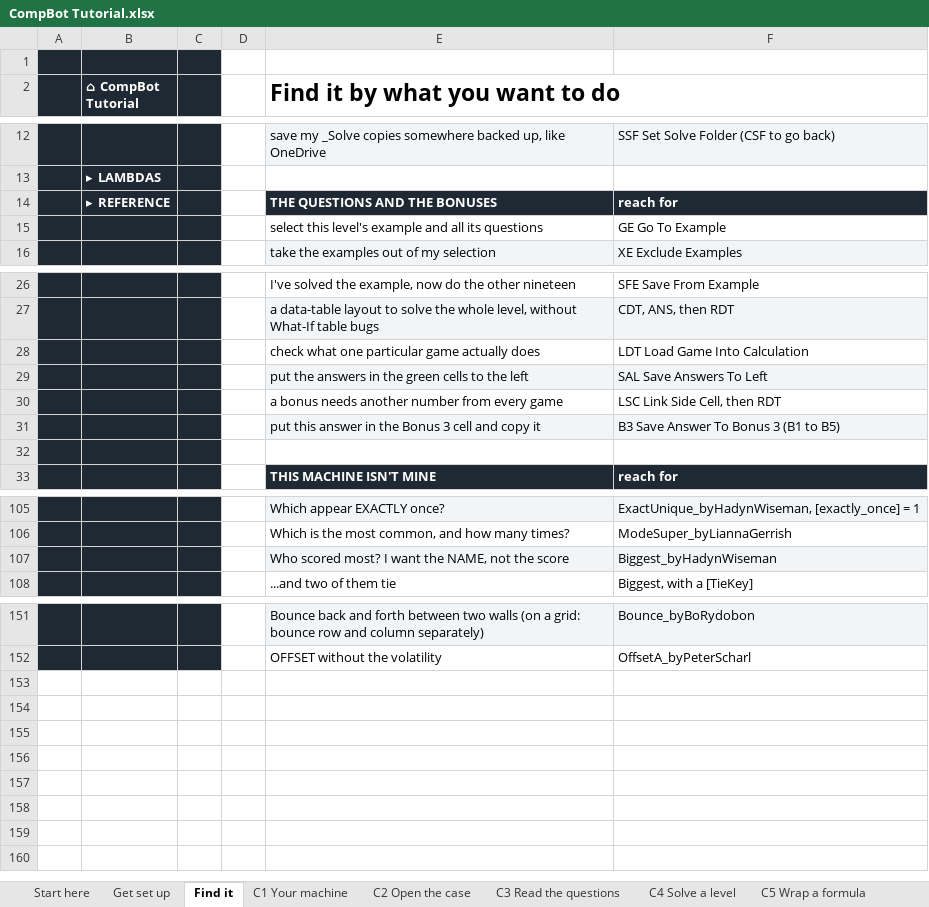
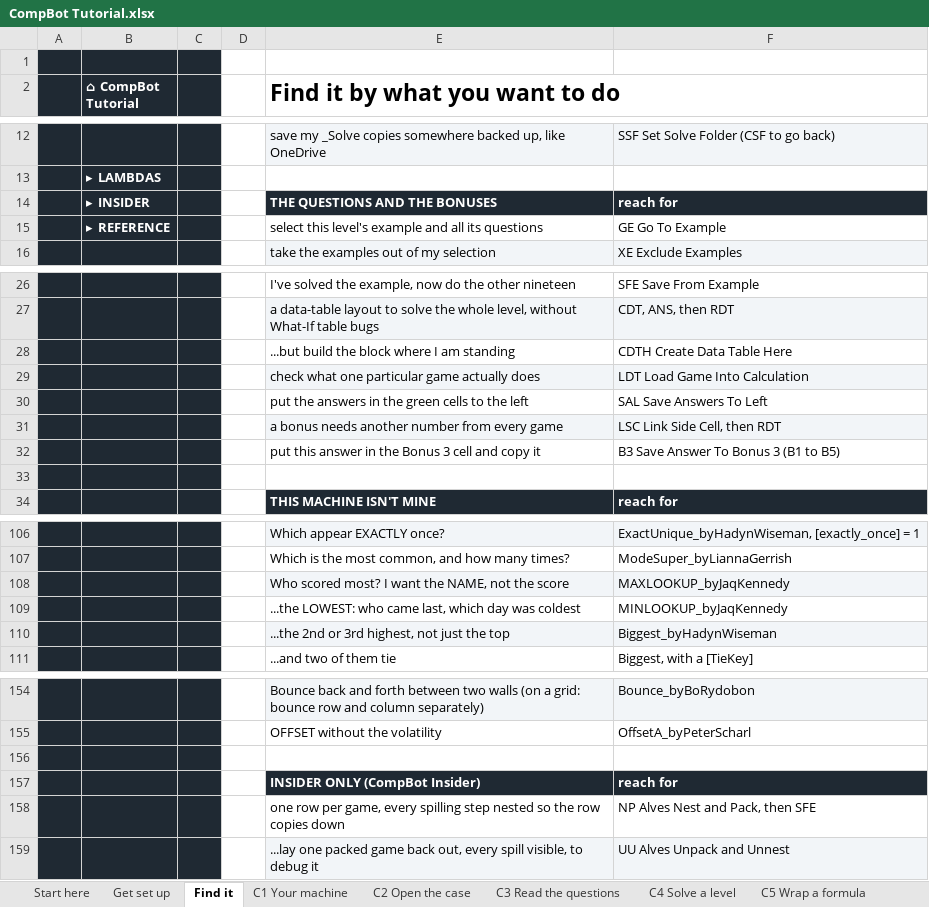
Before and after one commit to JaqK23/CompBot, an Excel workbook: CompBot Tutorial.xlsx, sheet Find it, drawn as a sheet; only a part is shown, gaps mark what is left out; values as stored, in another font and other column widths than the file's, no borders; addresses are those after the commit; the diff names each change by its address in the sheet, - before the commit and + after, or states it on an @@ line.

```diff
--- a/CompBot Tutorial.xlsx (sheet Find it)
+++ b/CompBot Tutorial.xlsx (sheet Find it)
-B14 (⌂ CompBot Tutorial): ▸ REFERENCE
+B14 (⌂ CompBot Tutorial): ▸ INSIDER
-B15 (⌂ CompBot Tutorial): (empty)
+B15 (⌂ CompBot Tutorial): ▸ REFERENCE
+row 28:  |  |  |  | ...but build the block where I am standing | CDTH Create Data Table Here
-E29:F29 fill: none
+E29:F29 fill: #F2F5F8
-E30:F30 fill: #F2F5F8
+E30:F30 fill: none
-E31:F31 fill: none
+E31:F31 fill: #F2F5F8
-E32:F32 fill: #F2F5F8
+E32:F32 fill: none
+row 108:  |  |  |  | Who scored most? I want the NAME, not the score | MAXLOOKUP_byJaqKennedy
+row 109:  |  |  |  | ...the LOWEST: who came last, which day was coldest | MINLOOKUP_byJaqKennedy
-E110 (Find it by what you want to do): Who scored most? I want the NAME, not the score
+E110 (Find it by what you want to do): ...the 2nd or 3rd highest, not just the top
+row 156: (empty)
+row 157:  |  |  |  | INSIDER ONLY (CompBot Insider) | reach for
+row 158:  |  |  |  | one row per game, every spilling step nested so the row copies down | NP Alves Nest and Pack, then SFE
+row 159:  |  |  |  | ...lay one packed game back out, every spill visible, to debug it | UU Alves Unpack and Unnest
```
Also changed, not shown: sheet Level 4 Lookup, sheet What changed, sheet Command cheat sheet, sheet Lambda cheat sheet, sheet C4 Solve a level, sheet C3 Read the questions, 15 more sheets, other sheet tabs, CompBot.xlsm, 30 other files.
